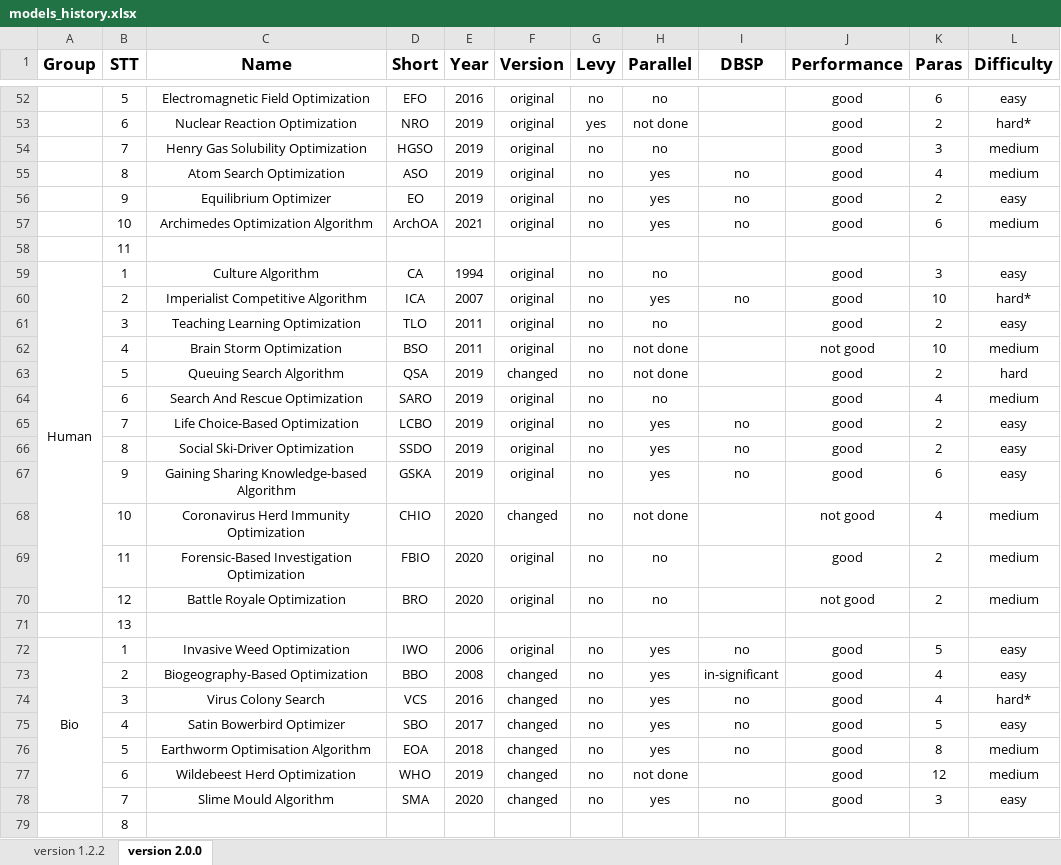
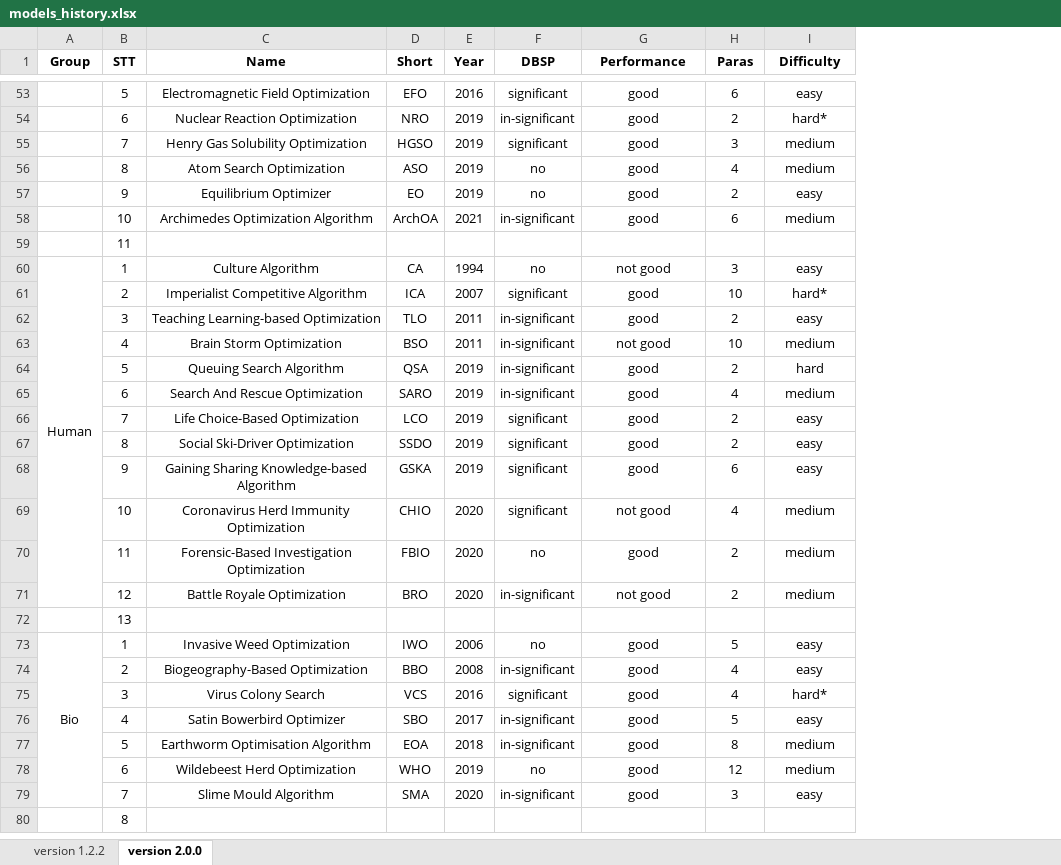
Before and after one commit to thieu1995/mealpy, an Excel workbook: models_history.xlsx, sheet version 2.0.0, drawn as a sheet; only a part is shown, gaps mark what is left out; values as stored, in another font and other column widths than the file's, no borders; removed rows and columns are numbered as before the commit, all else as after; the diff covers the shown part only; the diff names each change by its address in the sheet, - before the commit and + after, or states it on an @@ line.

Commit message:
Update ChangeLog for new version

```diff
--- a/models_history.xlsx (sheet version 2.0.0)
+++ b/models_history.xlsx (sheet version 2.0.0)
-column F (Version), rows 52-78: original | original | original | original | original | original |  | original | original | original | original | changed | original | original | original | original | changed | original | original |  | original | changed | changed | changed | changed | changed | changed
-column G (Levy), rows 52-78: no | yes | no | no | no | no |  | no | no | no | no | no | no | no | no | no | no | no | no |  | no | no | no | no | no | no | no
-column H (Parallel), rows 52-78: no | not done | no | yes | yes | yes |  | no | yes | no | not done | not done | no | yes | yes | yes | not done | no | no |  | yes | yes | yes | yes | yes | not done | yes
@@ A1:E1 text size: smaller @@
@@ F1:I1 text size: smaller @@
-F53 (DBSP): (empty)
+F53 (DBSP): significant
-F54 (DBSP): (empty)
+F54 (DBSP): in-significant
-F55 (DBSP): (empty)
+F55 (DBSP): significant
-F58 (DBSP): no
+F58 (DBSP): in-significant
-F60 (DBSP): (empty)
+F60 (DBSP): no
-G60 (Performance): good
+G60 (Performance): not good
-F61 (DBSP): no
+F61 (DBSP): significant
-C62 (Name): Teaching Learning Optimization
+C62 (Name): Teaching Learning-based Optimization
-F62:F65 (DBSP): (empty)
+F62:F65 (DBSP): in-significant
-D66 (Short): LCBO
+D66 (Short): LCO
-F66:F68 (DBSP): no
+F66:F68 (DBSP): significant
-F69 (DBSP): (empty)
+F69 (DBSP): significant
-F70 (DBSP): (empty)
+F70 (DBSP): no
-F71 (DBSP): (empty)
+F71 (DBSP): in-significant
-F75 (DBSP): no
+F75 (DBSP): significant
-F76:F77 (DBSP): no
+F76:F77 (DBSP): in-significant
-F78 (DBSP): (empty)
+F78 (DBSP): no
-F79 (DBSP): no
+F79 (DBSP): in-significant
```
Also changed, not shown: 1 added row, 55 edited cells and cell formats elsewhere in this sheet, 4 other files.
